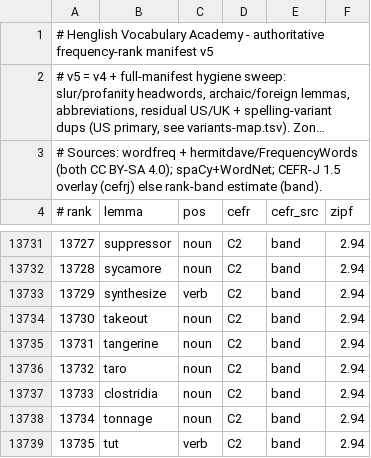
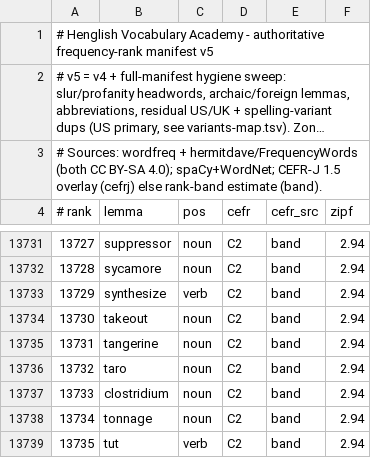
Before and after one commit to alhinawi/henglish-Hinawi-English-Academy, a TSV file: data/vocab-ranks/english-30k.tsv, drawn as a sheet; only a part is shown, gaps mark what is left out; long unchanged cells end in ….

```diff
--- a/data/vocab-ranks/english-30k.tsv
+++ b/data/vocab-ranks/english-30k.tsv
@@ -13736,3 +13736,3 @@
 13732	taro	noun	C2	band	2.94
-13733	clostridia	noun	C2	band	2.94
+13733	clostridium	noun	C2	band	2.94
 13734	tonnage	noun	C2	band	2.94
```
Also changed, not shown: data/vocab-ranks/variants-map.tsv.
